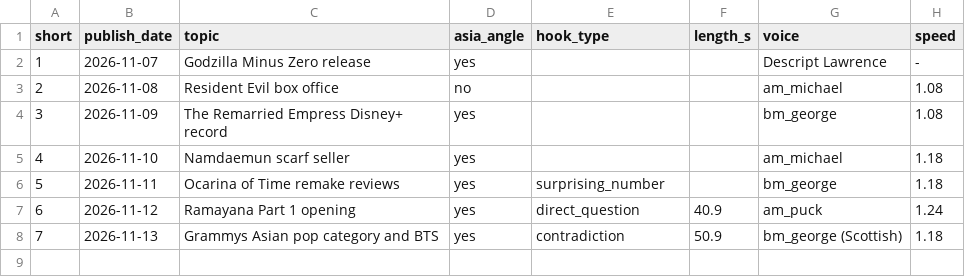
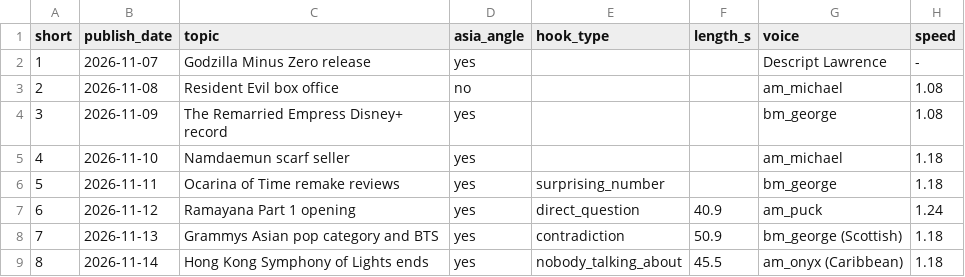
Before and after one commit to ChingyChingChing/livelore-media, a CSV file: pipeline/shorts_log.csv, drawn as a sheet.

```diff
--- a/pipeline/shorts_log.csv
+++ b/pipeline/shorts_log.csv
@@ -8 +8,2 @@ short,publish_date,topic,asia_angle,hook_type,length_s,voice,speed
 7,2026-11-13,Grammys Asian pop category and BTS,yes,contradiction,50.9,bm_george (Scottish),1.18
+8,2026-11-14,Hong Kong Symphony of Lights ends,yes,nobody_talking_about,45.5,am_onyx (Caribbean),1.18
```
Also changed, not shown: pipeline/voice_log.csv, 4 other files.
